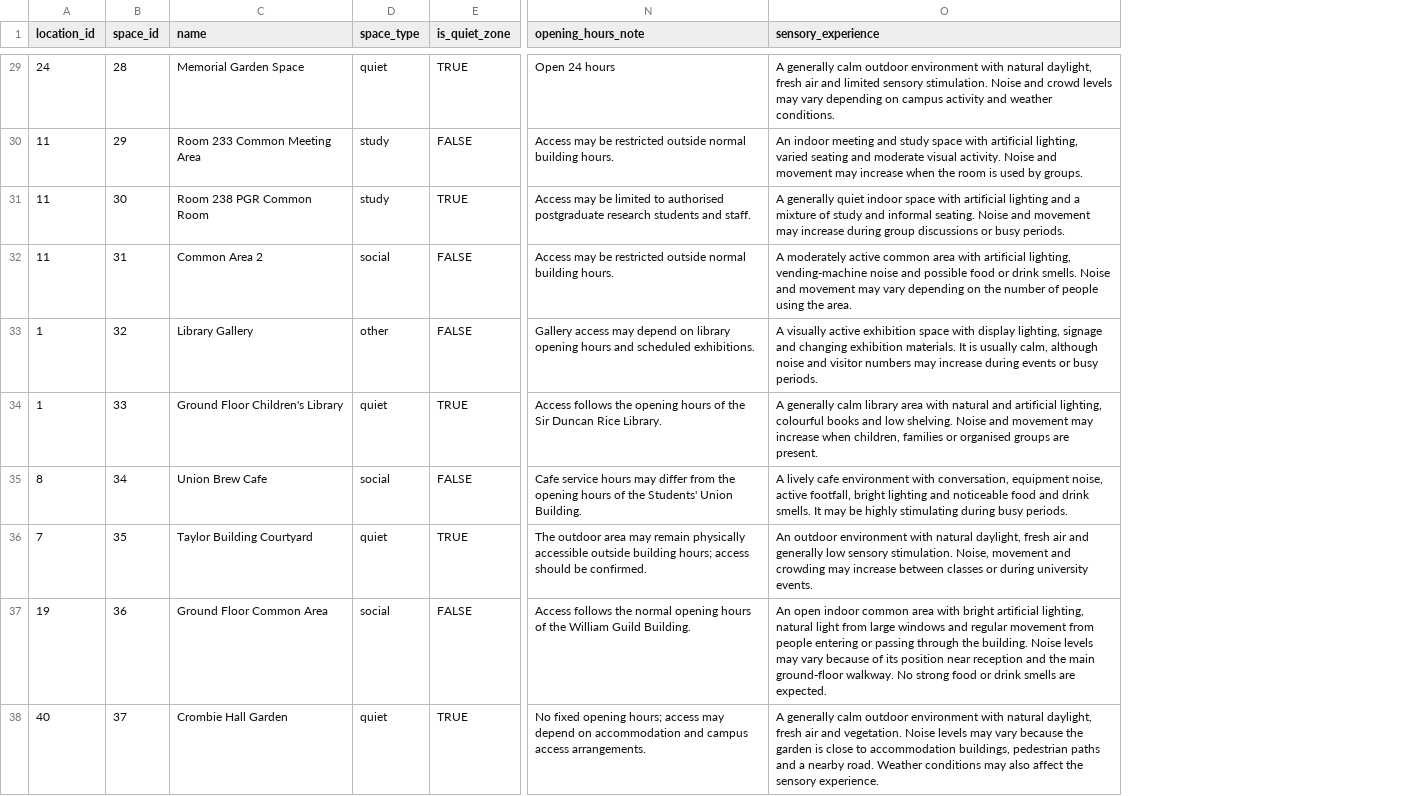
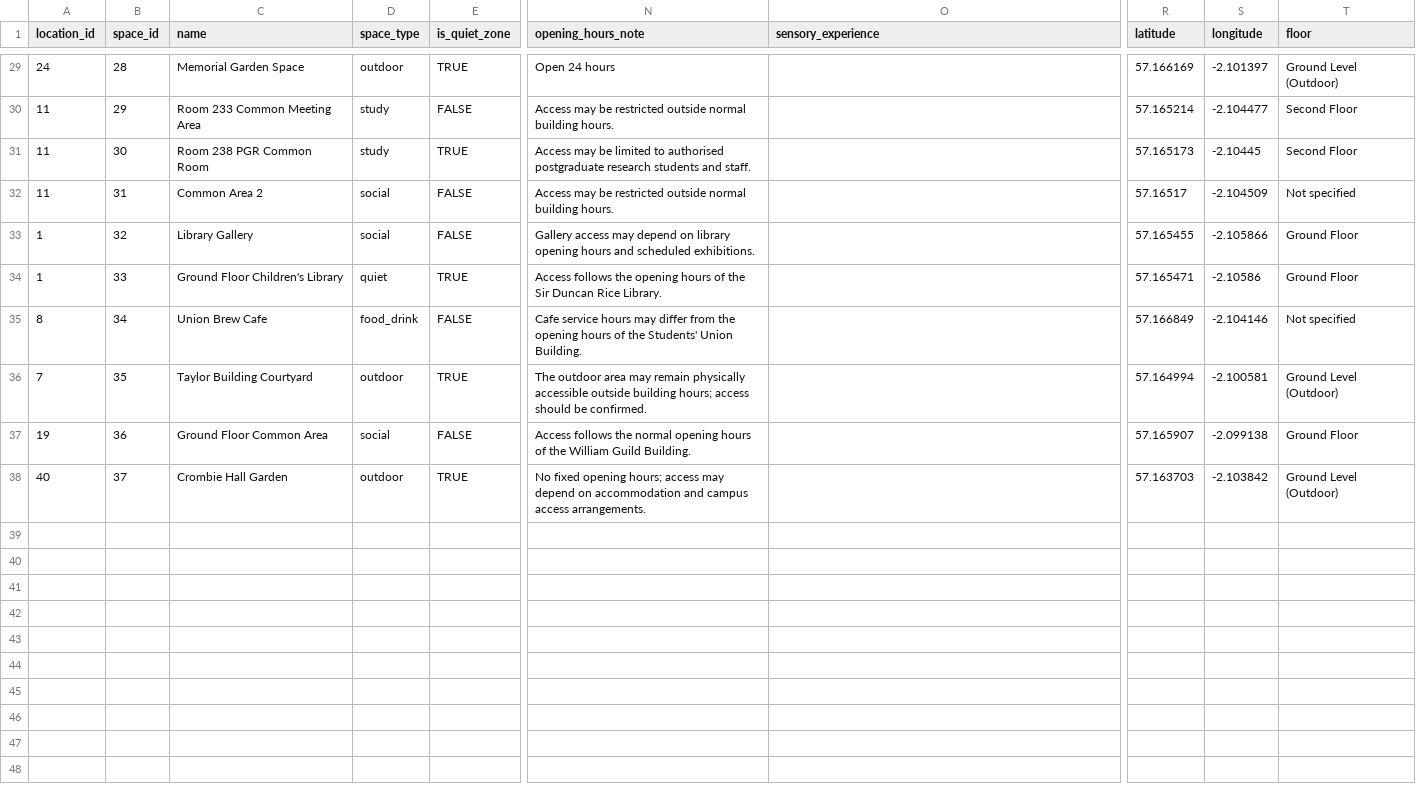
Before and after one commit to TeamBravoUoA/UoASensoryMap, a CSV file: data/Space.csv, drawn as a sheet; only a part is shown, gaps mark what is left out; the diff covers the shown part only; the diff names each change by its address in the sheet, - before the commit and + after, or states it on an @@ line.

Commit message:
Updated Space coordinates

```diff
--- a/data/Space.csv
+++ b/data/Space.csv
+column R (latitude), rows 29-38: 57.166169 | 57.165214 | 57.165173 | 57.16517 | 57.165455 | 57.165471 | 57.166849 | 57.164994 | 57.165907 | 57.163703
+column S (longitude), rows 29-38: -2.101397 | -2.104477 | -2.10445 | -2.104509 | -2.105866 | -2.10586 | -2.104146 | -2.100581 | -2.099138 | -2.103842
+column T (floor), rows 29-38: Ground Level (Outdoor) | Second Floor | Second Floor | Not specified | Ground Floor | Ground Floor | Not specified | Ground Level (Outdoor) | Ground Floor | Ground Level (Outdoor)
-D29 (space_type): quiet
+D29 (space_type): outdoor
-O29 (sensory_experience): A generally calm outdoor environment with natural daylight, fresh air and limited sensory stimulation. Noise and crowd levels may vary depending on campus activity and weather conditions.
+O29 (sensory_experience): (empty)
-O30 (sensory_experience): An indoor meeting and study space with artificial lighting, varied seating and moderate visual activity. Noise and movement may increase when the room is used by groups.
+O30 (sensory_experience): (empty)
-O31 (sensory_experience): A generally quiet indoor space with artificial lighting and a mixture of study and informal seating. Noise and movement may increase during group discussions or busy periods.
+O31 (sensory_experience): (empty)
-O32 (sensory_experience): A moderately active common area with artificial lighting, vending-machine noise and possible food or drink smells. Noise and movement may vary depending on the number of people using the area.
+O32 (sensory_experience): (empty)
-D33 (space_type): other
+D33 (space_type): social
-O33 (sensory_experience): A visually active exhibition space with display lighting, signage and changing exhibition materials. It is usually calm, although noise and visitor numbers may increase during events or busy periods.
+O33 (sensory_experience): (empty)
-O34 (sensory_experience): A generally calm library area with natural and artificial lighting, colourful books and low shelving. Noise and movement may increase when children, families or organised groups are present.
+O34 (sensory_experience): (empty)
-D35 (space_type): social
+D35 (space_type): food_drink
-O35 (sensory_experience): A lively cafe environment with conversation, equipment noise, active footfall, bright lighting and noticeable food and drink smells. It may be highly stimulating during busy periods.
+O35 (sensory_experience): (empty)
-D36 (space_type): quiet
+D36 (space_type): outdoor
-O36 (sensory_experience): An outdoor environment with natural daylight, fresh air and generally low sensory stimulation. Noise, movement and crowding may increase between classes or during university events.
+O36 (sensory_experience): (empty)
-O37 (sensory_experience): An open indoor common area with bright artificial lighting, natural light from large windows and regular movement from people entering or passing through the building. Noise levels may vary because of its position near reception and the main ground-floor walkway. No strong food or drink smells are expected.
+O37 (sensory_experience): (empty)
-D38 (space_type): quiet
+D38 (space_type): outdoor
-O38 (sensory_experience): A generally calm outdoor environment with natural daylight, fresh air and vegetation. Noise levels may vary because the garden is close to accommodation buildings, pedestrian paths and a nearby road. Weather conditions may also affect the sensory experience.
+O38 (sensory_experience): (empty)
```
Also changed, not shown: 43 edited cells elsewhere in this file.
